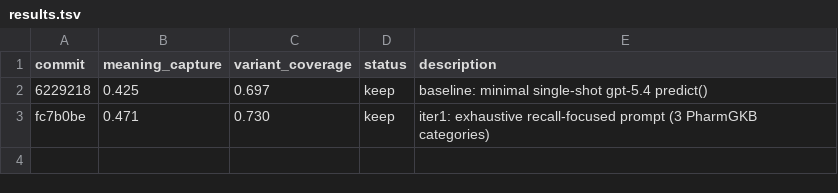
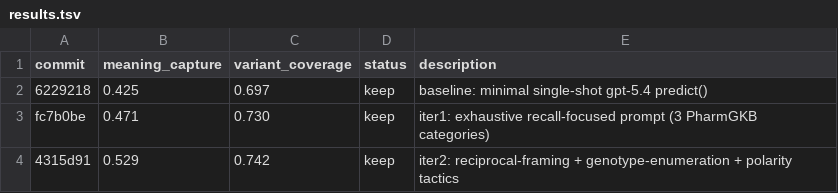
Before and after one commit to shloknatarajan/autogkb-autoresearch-v2, a TSV file: results.tsv, drawn as a sheet.

```diff
--- a/results.tsv
+++ b/results.tsv
@@ -3 +3,2 @@ commit	meaning_capture	variant_coverage	status	description
 fc7b0be	0.471	0.730	keep	iter1: exhaustive recall-focused prompt (3 PharmGKB categories)
+4315d91	0.529	0.742	keep	iter2: reciprocal-framing + genotype-enumeration + polarity tactics
```
Also changed, not shown: 18 other files.
